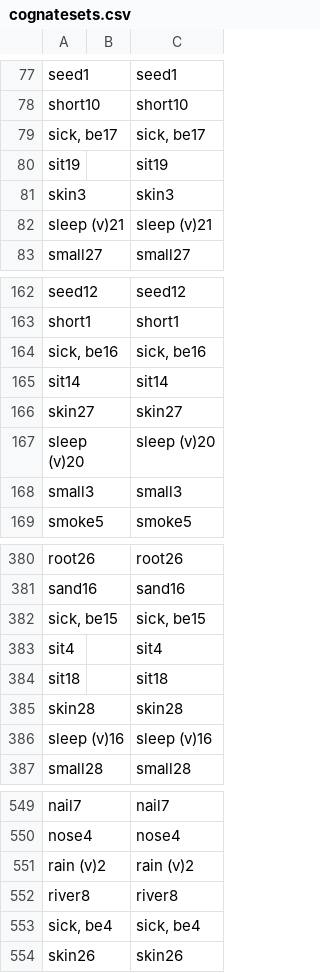
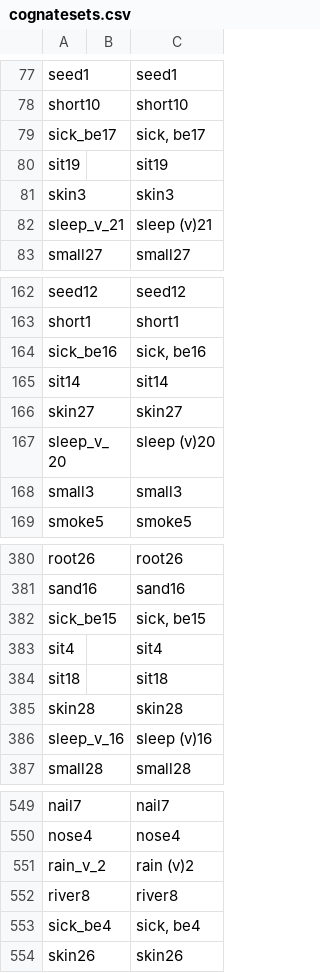
Before and after one commit to nataliacp/southern-bantu-data, a CSV file: cldf/cognatesets.csv, drawn as a sheet; only a part is shown, gaps mark what is left out; the diff covers the shown part only.

```diff
--- a/cldf/cognatesets.csv
+++ b/cldf/cognatesets.csv
@@ -78,6 +78,6 @@ seed1,,seed1
 short10,,short10
-"sick, be17",,"sick, be17"
+sick_be17,,"sick, be17"
 sit19,,sit19
 skin3,,skin3
-sleep (v)21,,sleep (v)21
+sleep_v_21,,sleep (v)21
 small27,,small27
@@ -163,6 +163,6 @@ seed12,,seed12
 short1,,short1
-"sick, be16",,"sick, be16"
+sick_be16,,"sick, be16"
 sit14,,sit14
 skin27,,skin27
-sleep (v)20,,sleep (v)20
+sleep_v_20,,sleep (v)20
 small3,,small3
@@ -381,3 +381,3 @@ root26,,root26
 sand16,,sand16
-"sick, be15",,"sick, be15"
+sick_be15,,"sick, be15"
 sit4,,sit4
@@ -385,3 +385,3 @@ sit18,,sit18
 skin28,,skin28
-sleep (v)16,,sleep (v)16
+sleep_v_16,,sleep (v)16
 small28,,small28
@@ -550,5 +550,5 @@ nail7,,nail7
 nose4,,nose4
-rain (v)2,,rain (v)2
+rain_v_2,,rain (v)2
 river8,,river8
-"sick, be4",,"sick, be4"
+sick_be4,,"sick, be4"
 skin26,,skin26
```
Also changed, not shown: 60 edited cells elsewhere in this file, cldf/cognates.csv, cldf/forms.csv, 3 other files.
